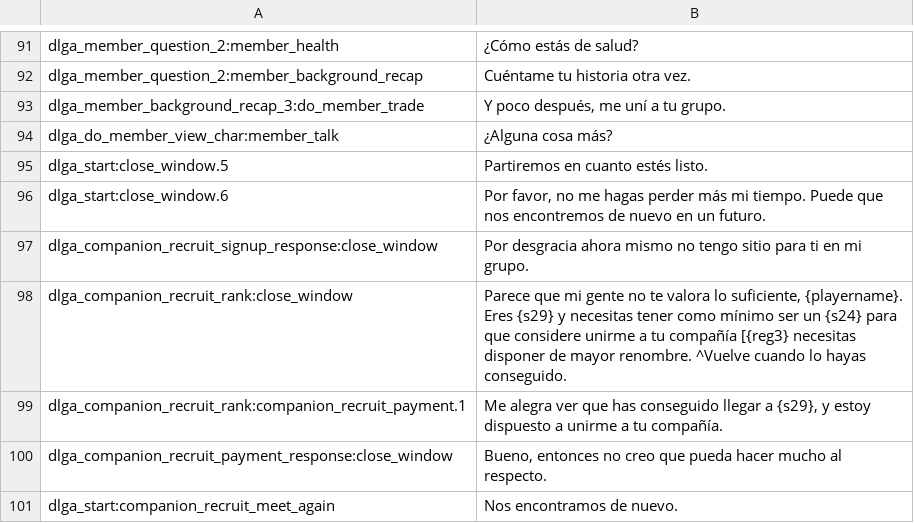
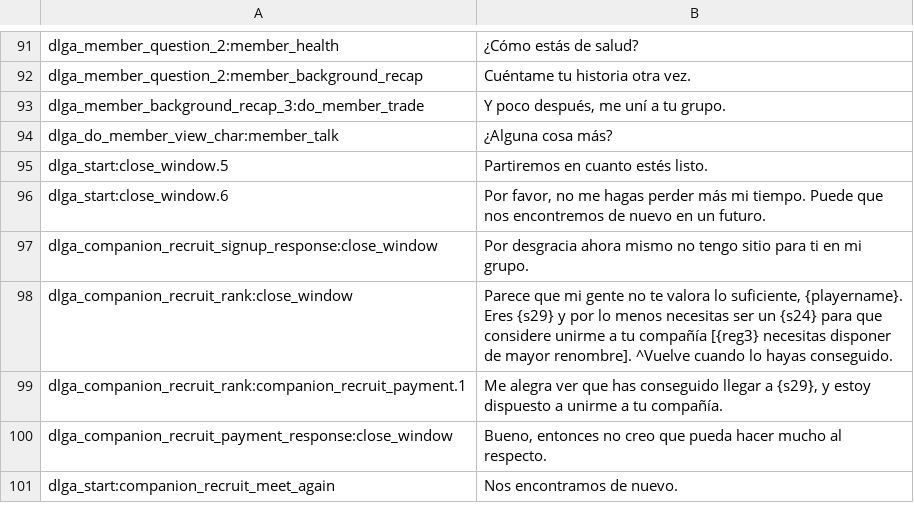
Before and after one commit to Swyter/tld, a CSV file: Languages/es/dialogs.csv, drawn as a sheet; only a part is shown, gaps mark what is left out.

```diff
--- a/Languages/es/dialogs.csv
+++ b/Languages/es/dialogs.csv
@@ -97,3 +97,3 @@ dlga_start:close_window.6|Por favor, no me hagas perder más mi tiempo. Puede qu
 dlga_companion_recruit_signup_response:close_window|Por desgracia ahora mismo no tengo sitio para ti en mi grupo.
-dlga_companion_recruit_rank:close_window|Parece que mi gente no te valora lo suficiente, {playername}. Eres {s29} y necesitas tener como mínimo ser un {s24} para que considere unirme a tu compañía [{reg3} necesitas disponer de mayor renombre. ^Vuelve cuando lo hayas conseguido.
+dlga_companion_recruit_rank:close_window|Parece que mi gente no te valora lo suficiente, {playername}. Eres {s29} y por lo menos necesitas ser un {s24} para que considere unirme a tu compañía [{reg3} necesitas disponer de mayor renombre]. ^Vuelve cuando lo hayas conseguido.
 dlga_companion_recruit_rank:companion_recruit_payment.1|Me alegra ver que has conseguido llegar a {s29}, y estoy dispuesto a unirme a tu compañía.
```
Also changed, not shown: Languages/de/game_menus.csv.
